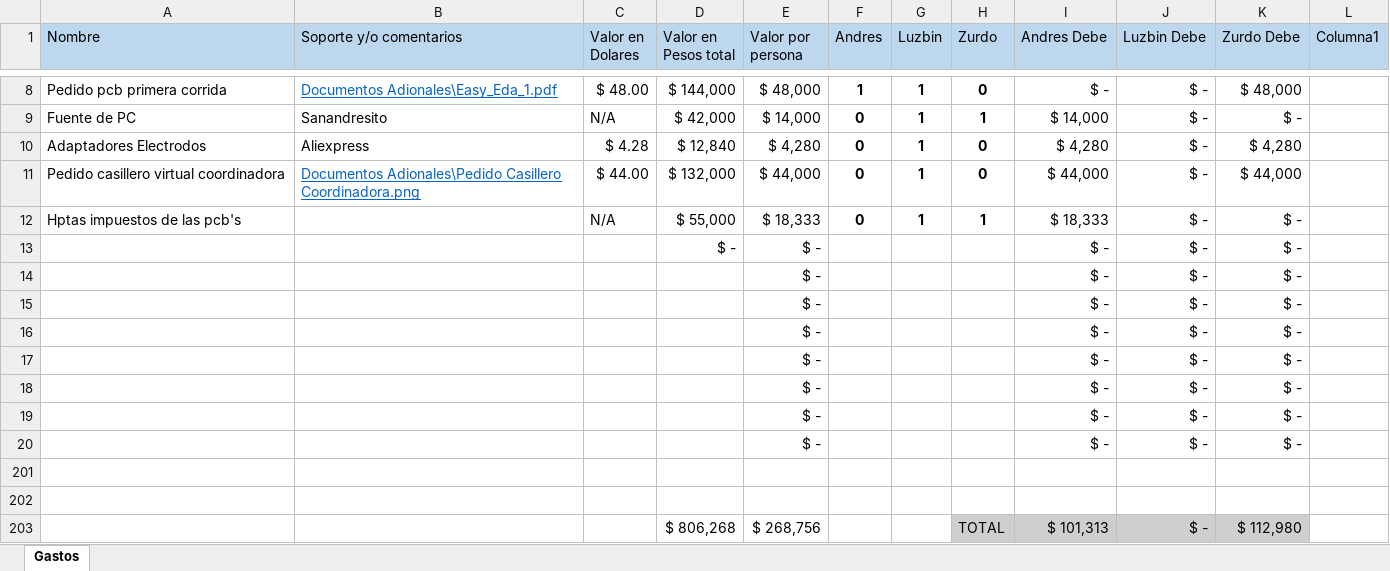
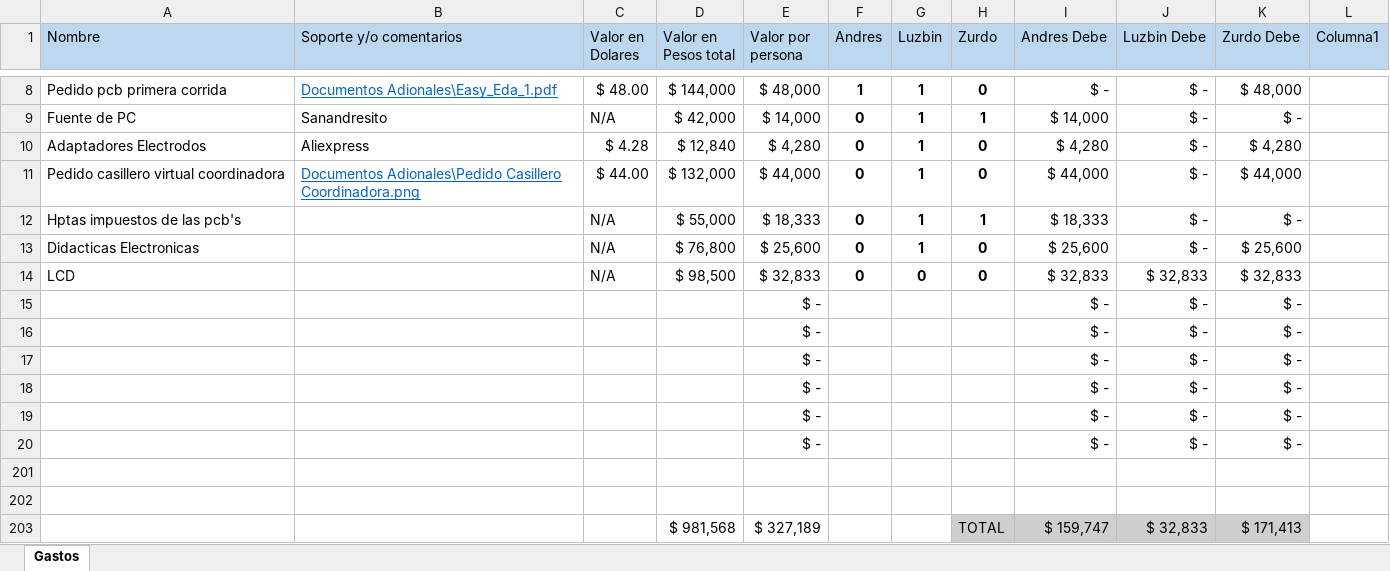
Before and after one commit to LorDPaxO/Gestion-Del-Proyecto, an Excel workbook: Flujo de Caja.xlsx, sheet Gastos, drawn as a sheet; only a part is shown, gaps mark what is left out; values as stored, in another font and other column widths than the file's, no borders; conditional formats and table styles not drawn; removed rows and columns are numbered as before the commit, all else as after; the diff names each change by its address in the sheet, - before the commit and + after, or states it on an @@ line.

```diff
--- a/Flujo de Caja.xlsx (sheet Gastos)
+++ b/Flujo de Caja.xlsx (sheet Gastos)
-row 13:  |  |  | $ - | $ - |  |  |  | $ - | $ - | $ -
-row 14:  |  |  |  | $ - |  |  |  | $ - | $ - | $ -
+row 13: Didacticas Electronicas |  | N/A | $ 76,800 | $ 25,600 | 0 | 1 | 0 | $ 25,600 | $ - | $ 25,600
+row 14: LCD |  | N/A | $ 98,500 | $ 32,833 | 0 | 0 | 0 | $ 32,833 | $ 32,833 | $ 32,833
-row 203:  |  |  | $ 806,268 | $ 268,756 |  |  | TOTAL | $ 101,313 | $ - | $ 112,980
+row 203:  |  |  | $ 981,568 | $ 327,189 |  |  | TOTAL | $ 159,747 | $ 32,833 | $ 171,413
```
Also changed, not shown: 1 other file.
